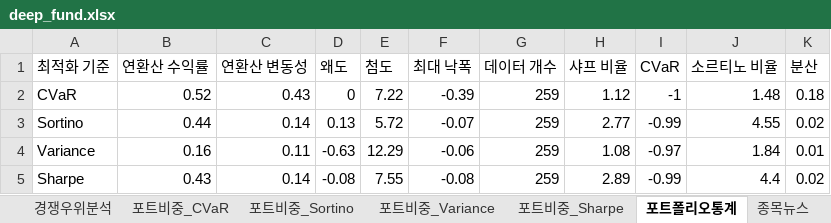
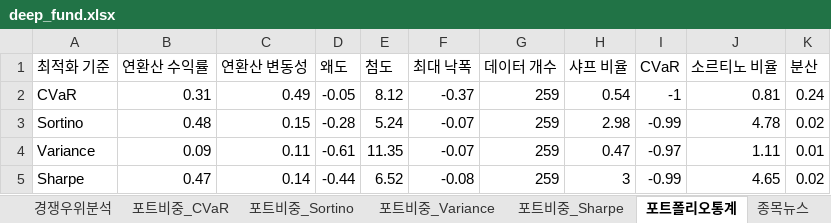
Before and after one commit to pozuelodealarcon/Portfolio, an Excel workbook: backend/deep_fund.xlsx, sheet 포트폴리오통계, drawn as a sheet; values as stored, in another font and other column widths than the file's, no borders; table styles not drawn; the diff names each change by its address in the sheet, - before the commit and + after, or states it on an @@ line.

```diff
--- a/backend/deep_fund.xlsx (sheet 포트폴리오통계)
+++ b/backend/deep_fund.xlsx (sheet 포트폴리오통계)
-B2 (연환산 수익률): 0.52
+B2 (연환산 수익률): 0.31
-C2 (연환산 변동성): 0.43
+C2 (연환산 변동성): 0.49
-D2 (왜도): 0
+D2 (왜도): -0.05
-E2 (첨도): 7.22
+E2 (첨도): 8.12
-F2 (최대 낙폭): -0.39
+F2 (최대 낙폭): -0.37
-H2 (샤프 비율): 1.12
+H2 (샤프 비율): 0.54
-J2 (소르티노 비율): 1.48
+J2 (소르티노 비율): 0.81
-K2 (분산): 0.18
+K2 (분산): 0.24
-B3 (연환산 수익률): 0.44
+B3 (연환산 수익률): 0.48
-C3 (연환산 변동성): 0.14
+C3 (연환산 변동성): 0.15
-D3 (왜도): 0.13
+D3 (왜도): -0.28
-E3 (첨도): 5.72
+E3 (첨도): 5.24
-H3 (샤프 비율): 2.77
+H3 (샤프 비율): 2.98
-J3 (소르티노 비율): 4.55
+J3 (소르티노 비율): 4.78
-B4 (연환산 수익률): 0.16
+B4 (연환산 수익률): 0.09
-D4 (왜도): -0.63
+D4 (왜도): -0.61
-E4 (첨도): 12.29
+E4 (첨도): 11.35
-F4 (최대 낙폭): -0.06
+F4 (최대 낙폭): -0.07
-H4 (샤프 비율): 1.08
+H4 (샤프 비율): 0.47
-J4 (소르티노 비율): 1.84
+J4 (소르티노 비율): 1.11
-B5 (연환산 수익률): 0.43
+B5 (연환산 수익률): 0.47
-D5 (왜도): -0.08
+D5 (왜도): -0.44
-E5 (첨도): 7.55
+E5 (첨도): 6.52
-H5 (샤프 비율): 2.89
+H5 (샤프 비율): 3
-J5 (소르티노 비율): 4.4
+J5 (소르티노 비율): 4.65
```
Also changed, not shown: sheet 종목분석, sheet 경쟁우위분석, sheet 종목뉴스, sheet 포트비중_Variance, sheet 포트비중_Sharpe, sheet 포트비중_Sortino, 1 more sheet, 1 other file.
